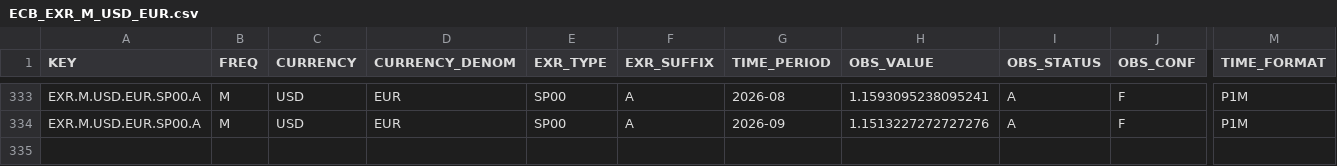
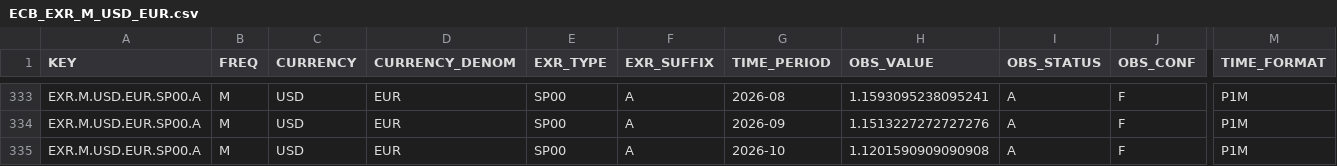
Before and after one commit to takyurp09/rmg-export-forecasting, a CSV file: data/raw/fx/ECB_EXR_M_USD_EUR.csv, drawn as a sheet; only a part is shown, gaps mark what is left out; rows hold the shown columns only; the diff names each change by its address in the sheet, - before the commit and + after, or states it on an @@ line.

```diff
--- a/data/raw/fx/ECB_EXR_M_USD_EUR.csv
+++ b/data/raw/fx/ECB_EXR_M_USD_EUR.csv
+row 335: EXR.M.USD.EUR.SP00.A | M | USD | EUR | SP00 | A | 2026-10 | 1.1201590909090908 | A | F | P1M
```
Also changed, not shown: data/processed/competitor_imports_monthly.csv, data/processed/powerbi/fact_competitors.csv, 24 other files.
